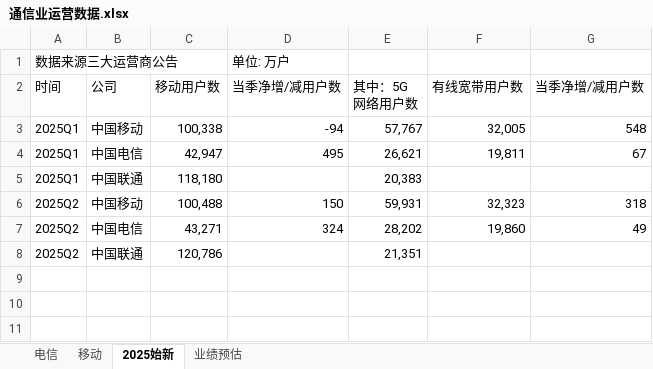
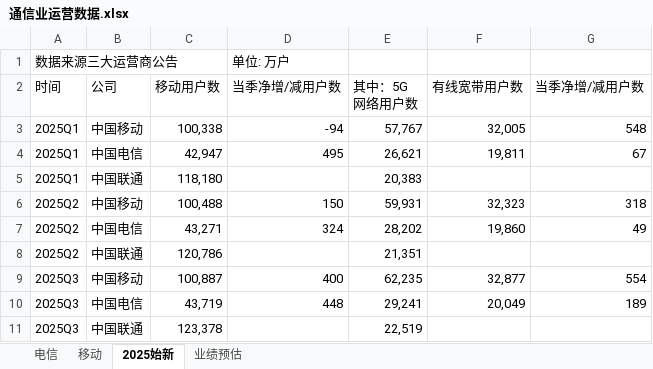
Before and after one commit to goddices/gupiao-shuju, an Excel workbook: 数据/通信业运营数据.xlsx, sheet 2025始新, drawn as a sheet; values as stored, in another font and other column widths than the file's, no borders; the diff names each change by its address in the sheet, - before the commit and + after, or states it on an @@ line.

```diff
--- a/数据/通信业运营数据.xlsx (sheet 2025始新)
+++ b/数据/通信业运营数据.xlsx (sheet 2025始新)
+row 9: 2025Q3 | 中国移动 | 100,887 | 400 | 62,235 | 32,877 | 554
+row 10: 2025Q3 | 中国电信 | 43,719 | 448 | 29,241 | 20,049 | 189
+row 11: 2025Q3 | 中国联通 | 123,378 |  | 22,519
```
Also changed, not shown: 2 other files.
